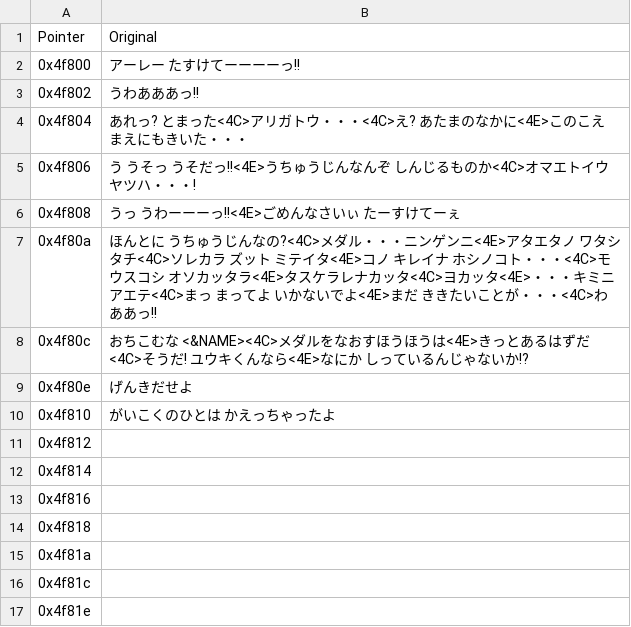
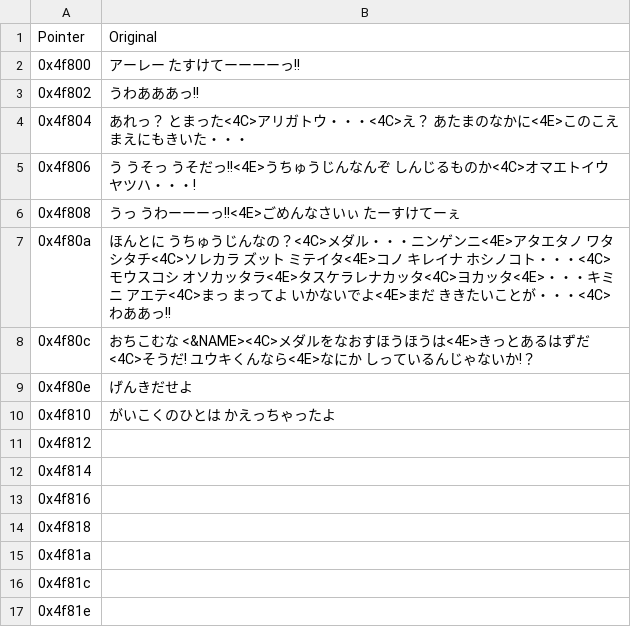
Before and after one commit to Medabots/medarot1, a CSV file: text/dialog/Snippet5.csv, drawn as a sheet.

Commit message:
Fixup some typos (#9)

```diff
--- a/text/dialog/Snippet5.csv
+++ b/text/dialog/Snippet5.csv
@@ -3,7 +3,7 @@ Pointer,Original
 0x4f802,うわあああっ!!
-0x4f804,あれっ? とまった<4C>アリガトウ・・・<4C>え? あたまのなかに<4E>このこえ まえにもきいた・・・
+0x4f804,あれっ？ とまった<4C>アリガトウ・・・<4C>え？ あたまのなかに<4E>このこえ まえにもきいた・・・
 0x4f806,う うそっ うそだっ!!<4E>うちゅうじんなんぞ しんじるものか<4C>オマエトイウ ヤツハ・・・!
 0x4f808,うっ うわーーーっ!!<4E>ごめんなさいぃ たーすけてーぇ
-0x4f80a,ほんとに うちゅうじんなの?<4C>メダル・・・ニンゲンニ<4E>アタエタノ ワタシタチ<4C>ソレカラ ズット ミテイタ<4E>コノ キレイナ ホシノコト・・・<4C>モウスコシ オソカッタラ<4E>タスケラレナカッタ<4C>ヨカッタ<4E>・・・キミニ アエテ<4C>まっ まってよ いかないでよ<4E>まだ ききたいことが・・・<4C>わああっ!!
-0x4f80c,おちこむな <&NAME><4C>メダルをなおすほうほうは<4E>きっとあるはずだ<4C>そうだ! ユウキくんなら<4E>なにか しっているんじゃないか!?
+0x4f80a,ほんとに うちゅうじんなの？<4C>メダル・・・ニンゲンニ<4E>アタエタノ ワタシタチ<4C>ソレカラ ズット ミテイタ<4E>コノ キレイナ ホシノコト・・・<4C>モウスコシ オソカッタラ<4E>タスケラレナカッタ<4C>ヨカッタ<4E>・・・キミニ アエテ<4C>まっ まってよ いかないでよ<4E>まだ ききたいことが・・・<4C>わああっ!!
+0x4f80c,おちこむな <&NAME><4C>メダルをなおすほうほうは<4E>きっとあるはずだ<4C>そうだ! ユウキくんなら<4E>なにか しっているんじゃないか!？
 0x4f80e,げんきだせよ
```
Also changed, not shown: text/dialog/Snippet2.csv, 17 other files.
